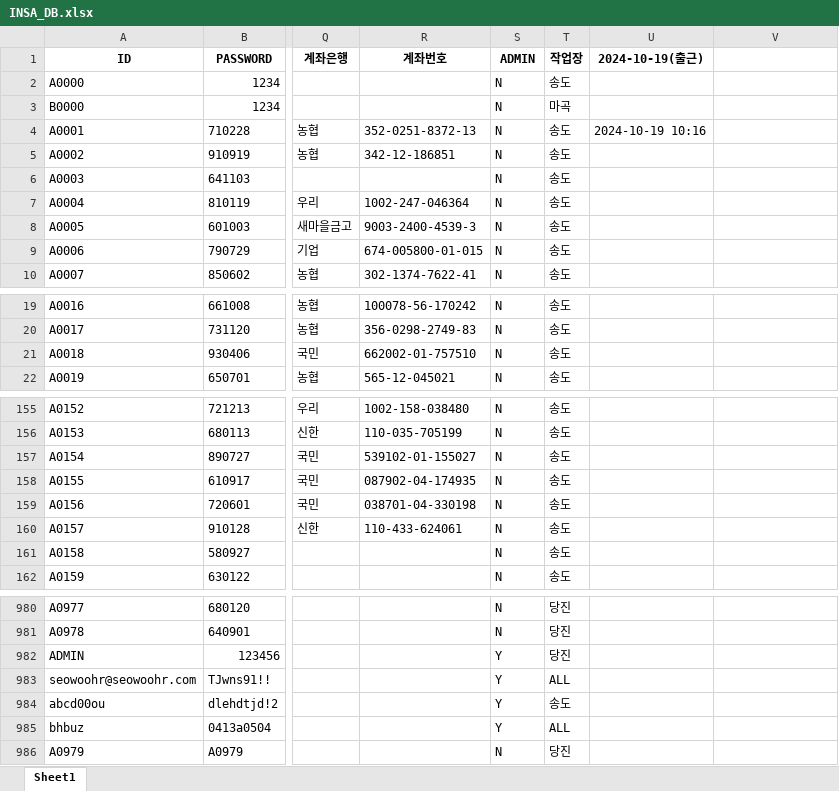
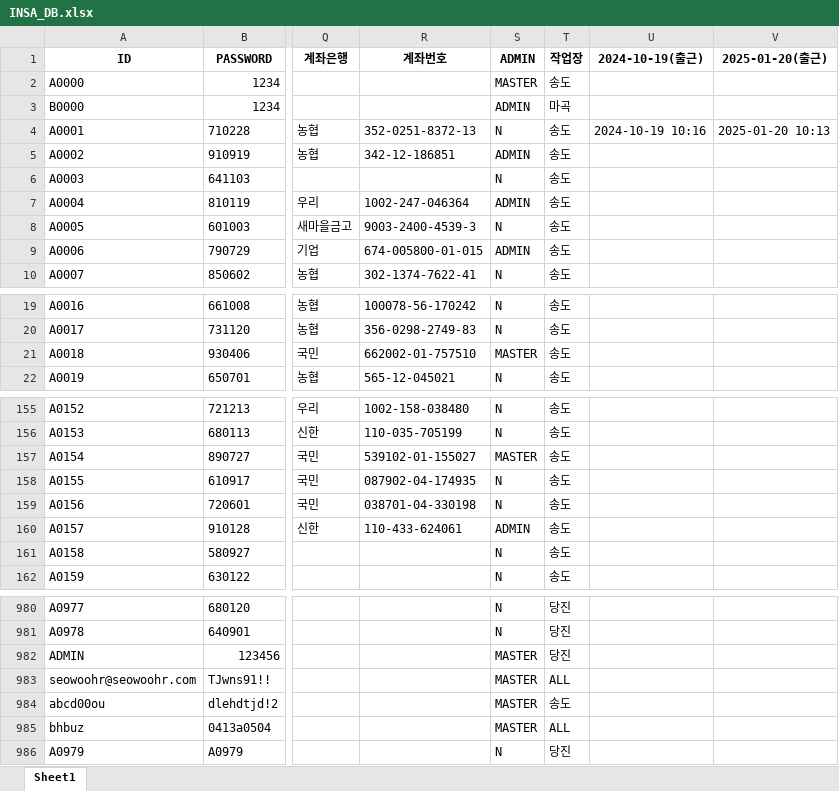
Before and after one commit to abcd00ou/Dong.github.io, an Excel workbook: static/data/INSA_DB.xlsx, sheet Sheet1, drawn as a sheet; only a part is shown, gaps mark what is left out; values as stored, in another font and other column widths than the file's, no borders; the diff covers the shown part only; the diff names each change by its address in the sheet, - before the commit and + after, or states it on an @@ line.

```diff
--- a/static/data/INSA_DB.xlsx (sheet Sheet1)
+++ b/static/data/INSA_DB.xlsx (sheet Sheet1)
-V1: (empty)
+V1: 2025-01-20(출근)
-S2 (ADMIN): N
+S2 (ADMIN): MASTER
-S3 (ADMIN): N
+S3 (ADMIN): ADMIN
-V4 (2025-01-20(출근)): (empty)
+V4 (2025-01-20(출근)): 2025-01-20 10:13
-S5 (ADMIN): N
+S5 (ADMIN): ADMIN
-S7 (ADMIN): N
+S7 (ADMIN): ADMIN
-S9 (ADMIN): N
+S9 (ADMIN): ADMIN
-S21 (ADMIN): N
+S21 (ADMIN): MASTER
-S157 (ADMIN): N
+S157 (ADMIN): MASTER
-S160 (ADMIN): N
+S160 (ADMIN): ADMIN
-S982:S985 (ADMIN): Y
+S982:S985 (ADMIN): MASTER
```
Also changed, not shown: 5 edited cells elsewhere in this sheet, 9 other files.
